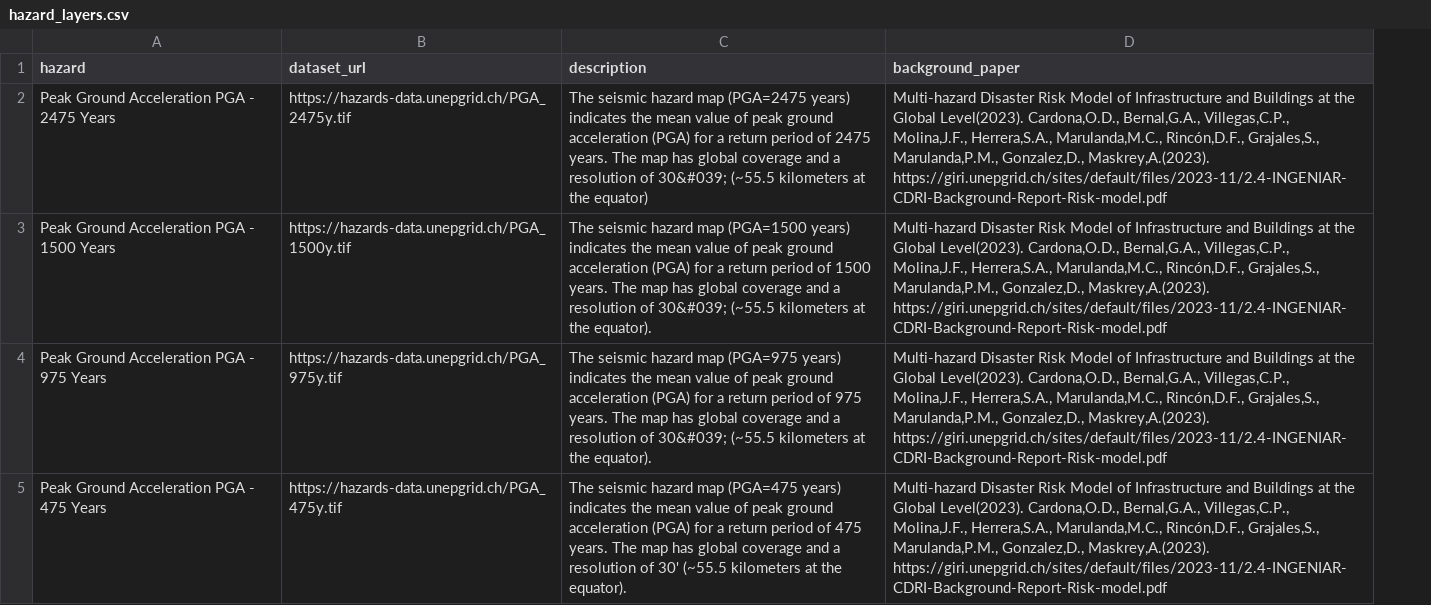
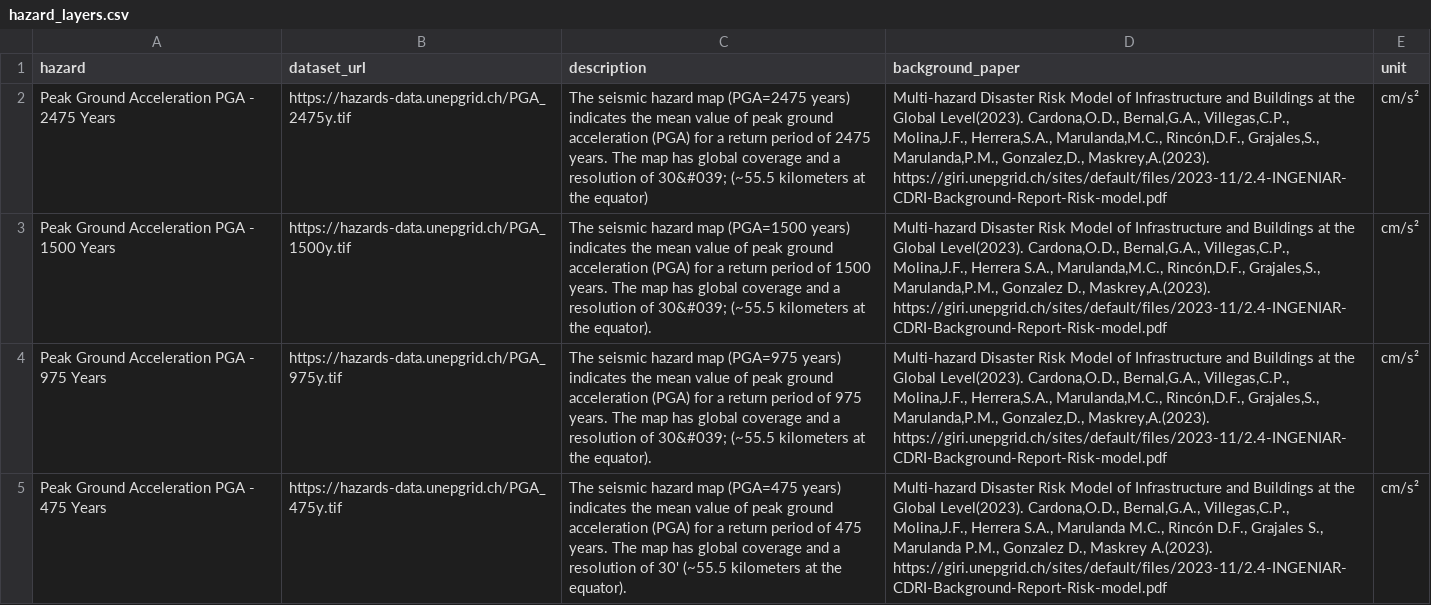
Before and after one commit to SebKrantz/InfraRiskApp, a CSV file: data/hazard_layers.csv, drawn as a sheet; only a part is shown; the diff covers the shown part only; the diff names each change by its address in the sheet, - before the commit and + after, or states it on an @@ line.

Commit message:
Add unit column.

```diff
--- a/data/hazard_layers.csv
+++ b/data/hazard_layers.csv
+column E (unit), rows 2-5: all cm/s²
-D3 (background_paper): …Villegas,C.P., Molina,J.F., Herrera,S.A., Marulanda,M.C., Rincón,D.F., Grajales,S., Marulanda,P.M., Gonzalez,D., Maskrey,A.(2023). https://giri.unepgrid.ch/sites/default/files/2023-11/2.4-INGENIAR-CDRI-Background-Report-Risk-model.pdf
+D3 (background_paper): …Villegas,C.P., Molina,J.F., Herrera S.A., Marulanda,M.C., Rincón,D.F., Grajales,S., Marulanda,P.M., Gonzalez D., Maskrey,A.(2023). https://giri.unepgrid.ch/sites/default/files/2023-11/2.4-INGENIAR-CDRI-Background-Report-Risk-model.pdf
-D5 (background_paper): …Villegas,C.P., Molina,J.F., Herrera,S.A., Marulanda,M.C., Rincón,D.F., Grajales,S., Marulanda,P.M., Gonzalez,D., Maskrey,A.(2023). https://giri.unepgrid.ch/sites/default/files/2023-11/2.4-INGENIAR-CDRI-Background-Report-Risk-model.pdf
+D5 (background_paper): …Villegas,C.P., Molina,J.F., Herrera S.A., Marulanda M.C., Rincón D.F., Grajales S., Marulanda P.M., Gonzalez D., Maskrey A.(2023). https://giri.unepgrid.ch/sites/default/files/2023-11/2.4-INGENIAR-CDRI-Background-Report-Risk-model.pdf
```
Also changed, not shown: 11 edited cells elsewhere in this file.
